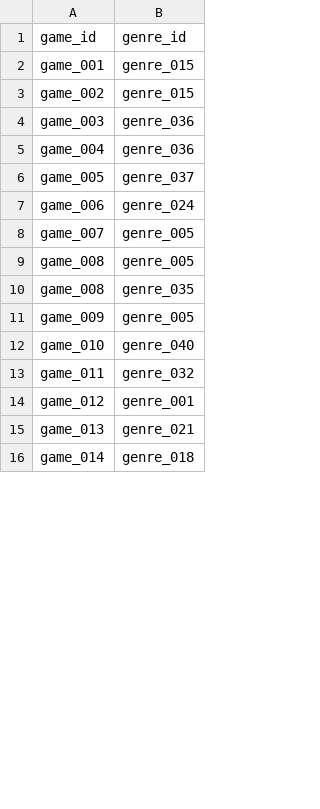
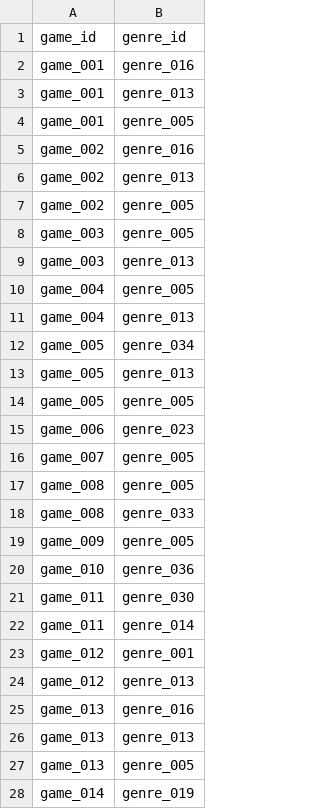
Before and after one commit to Coolgiserz/goty-knowledge-graph, a CSV file: data/csv/rel_genre.csv, drawn as a sheet; only a part is shown; the diff covers the shown part only.

```diff
--- a/data/csv/rel_genre.csv
+++ b/data/csv/rel_genre.csv
@@ -1,16 +1,28 @@
 game_id,genre_id
-game_001,genre_015
-game_002,genre_015
-game_003,genre_036
-game_004,genre_036
-game_005,genre_037
-game_006,genre_024
+game_001,genre_016
+game_001,genre_013
+game_001,genre_005
+game_002,genre_016
+game_002,genre_013
+game_002,genre_005
+game_003,genre_005
+game_003,genre_013
+game_004,genre_005
+game_004,genre_013
+game_005,genre_034
+game_005,genre_013
+game_005,genre_005
+game_006,genre_023
 game_007,genre_005
 game_008,genre_005
-game_008,genre_035
+game_008,genre_033
 game_009,genre_005
-game_010,genre_040
-game_011,genre_032
+game_010,genre_036
+game_011,genre_030
+game_011,genre_014
 game_012,genre_001
-game_013,genre_021
-game_014,genre_018
+game_012,genre_013
+game_013,genre_016
+game_013,genre_013
+game_013,genre_005
+game_014,genre_019
```
Also changed, not shown: 38 added rows and 62 edited cells elsewhere in this file, data/csv/genres.csv, data/csv/rel_subclass.csv, 9 other files.
